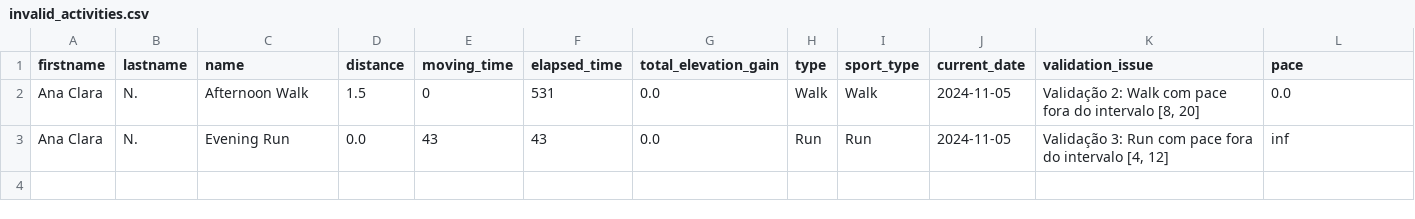
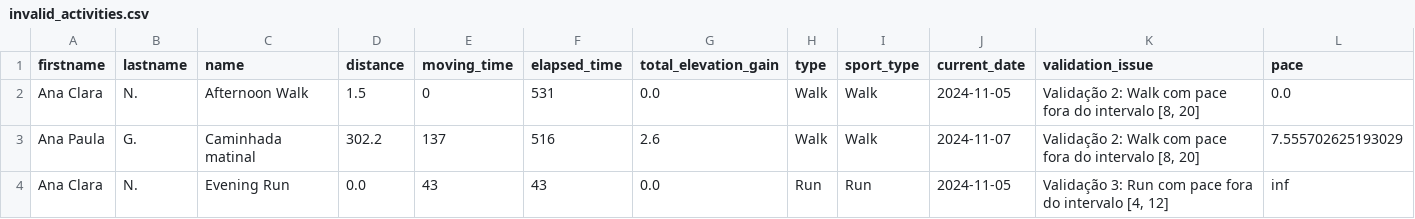
Before and after one commit to test7373/python-strava-champion, a CSV file: invalid_activities.csv, drawn as a sheet.

```diff
--- a/invalid_activities.csv
+++ b/invalid_activities.csv
@@ -2,2 +2,3 @@ firstname,lastname,name,distance,moving_time,elapsed_time,total_elevation_gain,t
 Ana Clara,N.,Afternoon Walk,1.5,0,531,0.0,Walk,Walk,2024-11-05,"Validação 2: Walk com pace fora do intervalo [8, 20]",0.0
+Ana Paula,G.,Caminhada matinal,302.2,137,516,2.6,Walk,Walk,2024-11-07,"Validação 2: Walk com pace fora do intervalo [8, 20]",7.555702625193029
 Ana Clara,N.,Evening Run,0.0,43,43,0.0,Run,Run,2024-11-05,"Validação 3: Run com pace fora do intervalo [4, 12]",inf
```
Also changed, not shown: unique_activities_old.csv, 1 other file.
